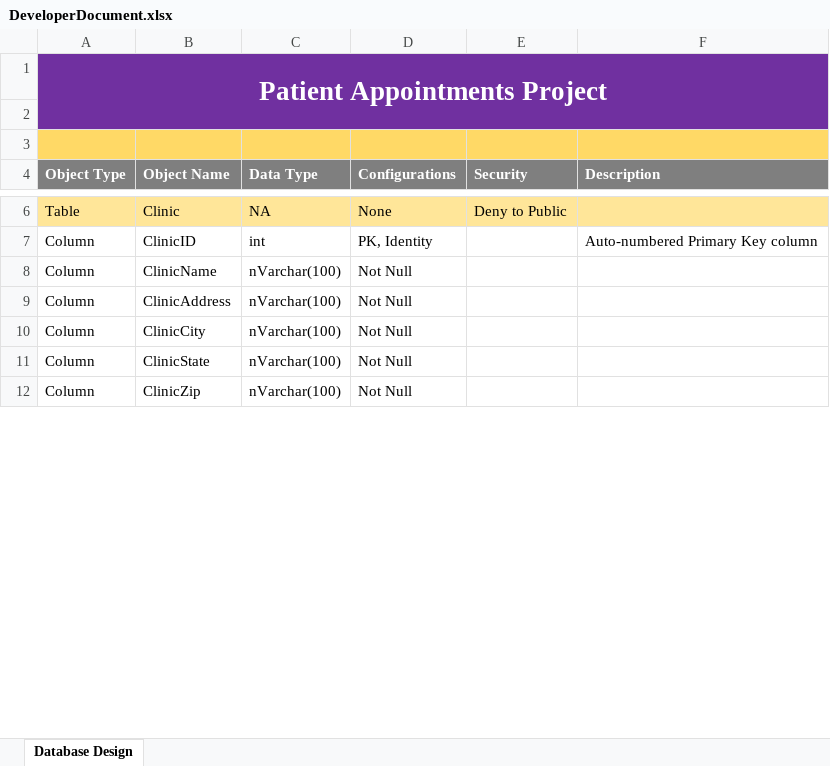
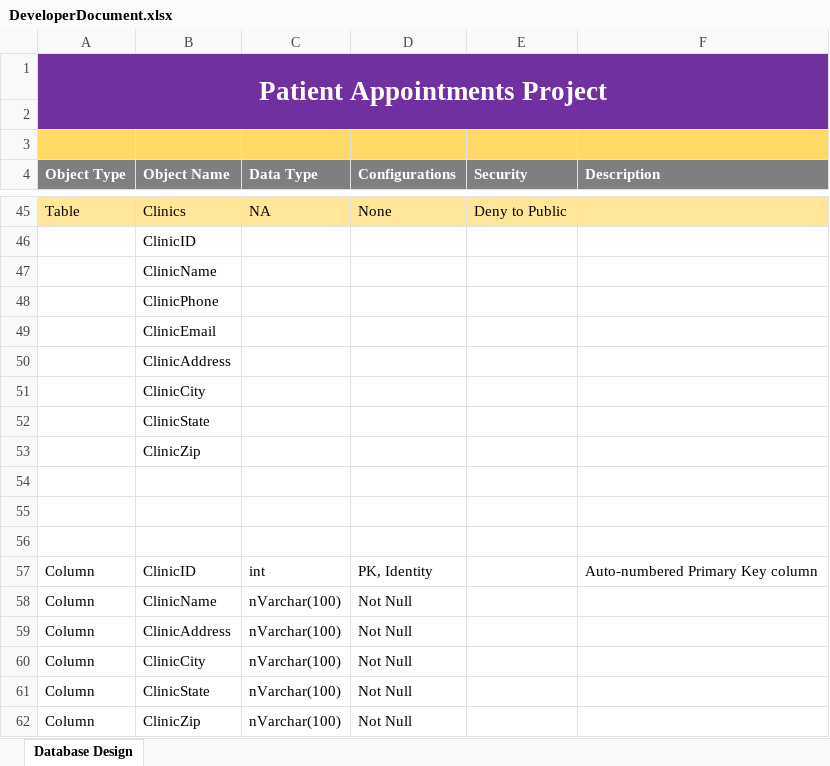
Before and after one commit to bdinh/info340-final-project, an Excel workbook: Final/DeveloperDocument.xlsx, sheet Database Design, drawn as a sheet; only a part is shown, gaps mark what is left out; values as stored, in another font and other column widths than the file's, no borders; addresses are those after the commit; the diff covers the shown part only; the diff names each change by its address in the sheet, - before the commit and + after, or states it on an @@ line.

```diff
--- a/Final/DeveloperDocument.xlsx (sheet Database Design)
+++ b/Final/DeveloperDocument.xlsx (sheet Database Design)
-B45 (Object Name): Clinic
+B45 (Object Name): Clinics
+row 46:  | ClinicID
+row 47:  | ClinicName
+row 48:  | ClinicPhone
+row 49:  | ClinicEmail
+row 50:  | ClinicAddress
+row 51:  | ClinicCity
+row 52:  | ClinicState
+row 53:  | ClinicZip
+row 54: (empty)
+row 55: (empty)
+row 56: (empty)
```
Also changed, not shown: 46 added rows, 7 removed rows and 1 edited cell elsewhere in this sheet, 2 other files.
